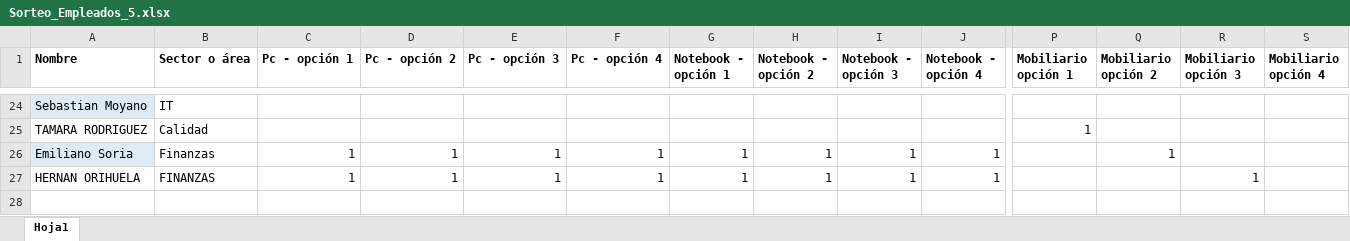
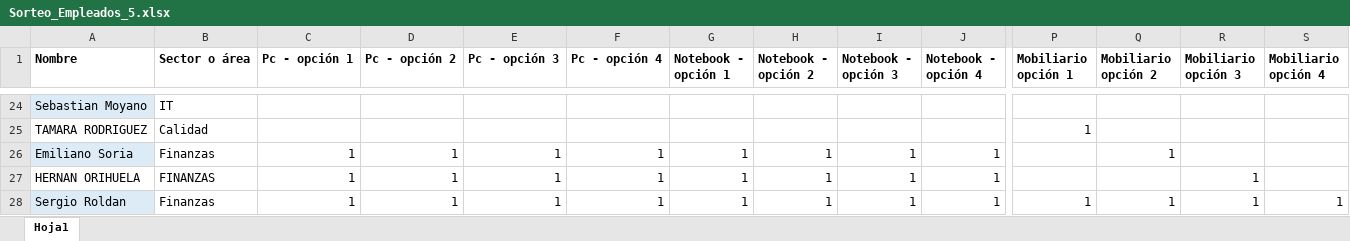
Before and after one commit to Bach-Flutter/bolillero-office, an Excel workbook: Sorteo_Empleados_5.xlsx, sheet Hoja1, drawn as a sheet; only a part is shown, gaps mark what is left out; values as stored, in another font and other column widths than the file's, no borders; rows hold the shown columns only; the diff names each change by its address in the sheet, - before the commit and + after, or states it on an @@ line.

Commit message:
actualizado 13.4.26

```diff
--- a/Sorteo_Empleados_5.xlsx (sheet Hoja1)
+++ b/Sorteo_Empleados_5.xlsx (sheet Hoja1)
+row 28: Sergio Roldan | Finanzas | 1 | 1 | 1 | 1 | 1 | 1 | 1 | 1 | 1 | 1 | 1 | 1
```
